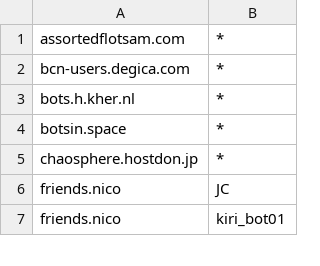
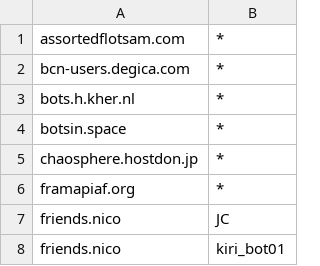
Before and after one commit to foxiepaws/vinayaka, a CSV file: server/blacklisted_users.csv, drawn as a sheet; only a part is shown; the diff names each change by its address in the sheet, - before the commit and + after, or states it on an @@ line.

Commit message:
Update blacklisted_users.csv

```diff
--- a/server/blacklisted_users.csv
+++ b/server/blacklisted_users.csv
+row 6: framapiaf.org | *
```
